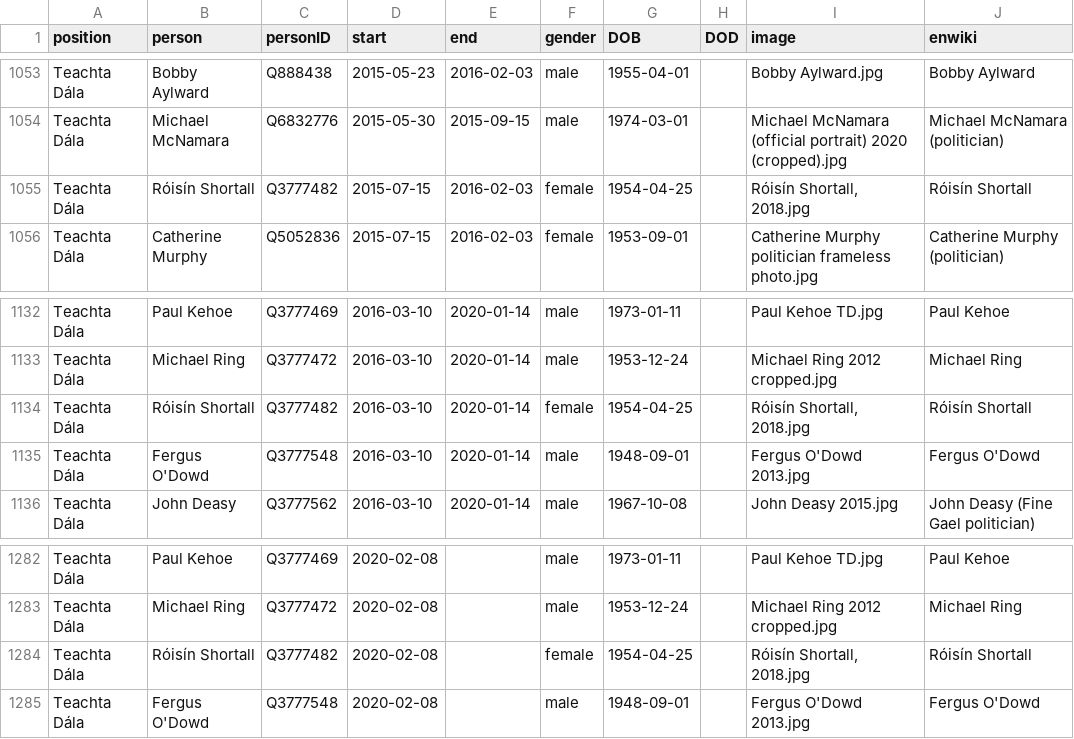
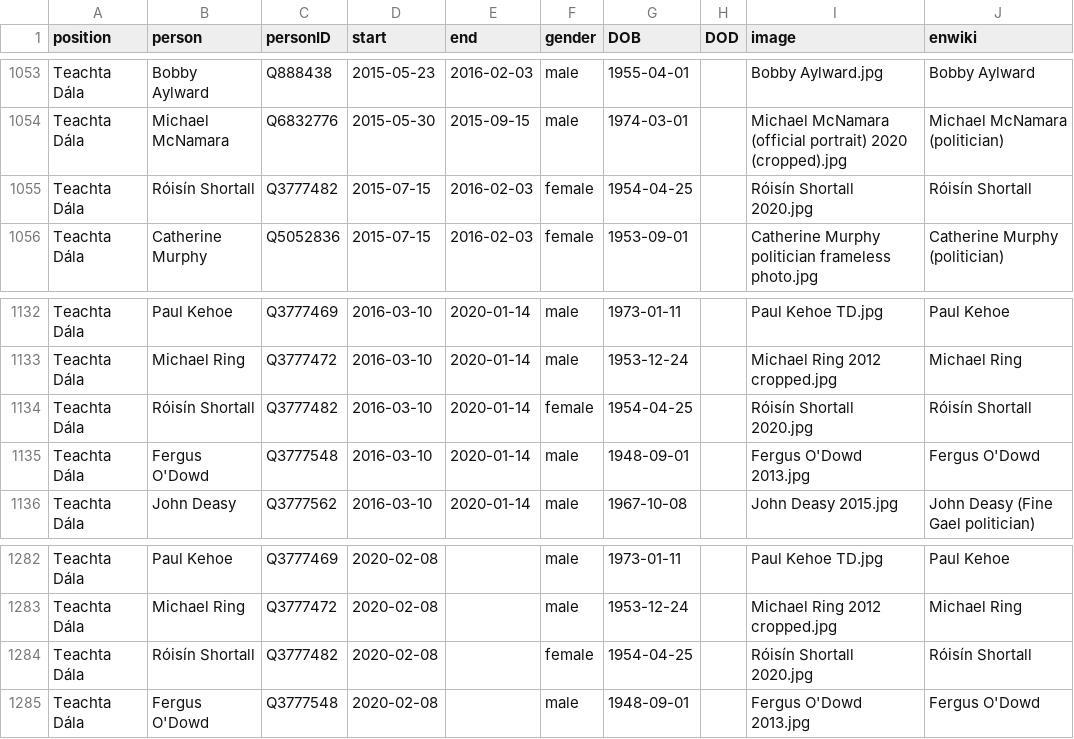
Before and after one commit to every-politician-scrapers/ireland-ministers, a CSV file: html/legislators.csv, drawn as a sheet; only a part is shown, gaps mark what is left out; the diff covers the shown part only.

```diff
--- a/html/legislators.csv
+++ b/html/legislators.csv
@@ -1054,3 +1054,3 @@ Teachta Dála,Bobby Aylward,Q888438,2015-05-23,2016-02-03,male,1955-04-01,,Bobby
 Teachta Dála,Michael McNamara,Q6832776,2015-05-30,2015-09-15,male,1974-03-01,,Michael McNamara (official portrait) 2020 (cropped).jpg,Michael McNamara (politician)
-Teachta Dála,Róisín Shortall,Q3777482,2015-07-15,2016-02-03,female,1954-04-25,,"Róisín Shortall, 2018.jpg",Róisín Shortall
+Teachta Dála,Róisín Shortall,Q3777482,2015-07-15,2016-02-03,female,1954-04-25,,Róisín Shortall 2020.jpg,Róisín Shortall
 Teachta Dála,Catherine Murphy,Q5052836,2015-07-15,2016-02-03,female,1953-09-01,,Catherine Murphy politician frameless photo.jpg,Catherine Murphy (politician)
@@ -1133,3 +1133,3 @@ Teachta Dála,Paul Kehoe,Q3777469,2016-03-10,2020-01-14,male,1973-01-11,,Paul Ke
 Teachta Dála,Michael Ring,Q3777472,2016-03-10,2020-01-14,male,1953-12-24,,Michael Ring 2012 cropped.jpg,Michael Ring
-Teachta Dála,Róisín Shortall,Q3777482,2016-03-10,2020-01-14,female,1954-04-25,,"Róisín Shortall, 2018.jpg",Róisín Shortall
+Teachta Dála,Róisín Shortall,Q3777482,2016-03-10,2020-01-14,female,1954-04-25,,Róisín Shortall 2020.jpg,Róisín Shortall
 Teachta Dála,Fergus O'Dowd,Q3777548,2016-03-10,2020-01-14,male,1948-09-01,,Fergus O'Dowd 2013.jpg,Fergus O'Dowd
@@ -1283,3 +1283,3 @@ Teachta Dála,Paul Kehoe,Q3777469,2020-02-08,,male,1973-01-11,,Paul Kehoe TD.jpg
 Teachta Dála,Michael Ring,Q3777472,2020-02-08,,male,1953-12-24,,Michael Ring 2012 cropped.jpg,Michael Ring
-Teachta Dála,Róisín Shortall,Q3777482,2020-02-08,,female,1954-04-25,,"Róisín Shortall, 2018.jpg",Róisín Shortall
+Teachta Dála,Róisín Shortall,Q3777482,2020-02-08,,female,1954-04-25,,Róisín Shortall 2020.jpg,Róisín Shortall
 Teachta Dála,Fergus O'Dowd,Q3777548,2020-02-08,,male,1948-09-01,,Fergus O'Dowd 2013.jpg,Fergus O'Dowd
```
Also changed, not shown: 5 edited cells elsewhere in this file.
